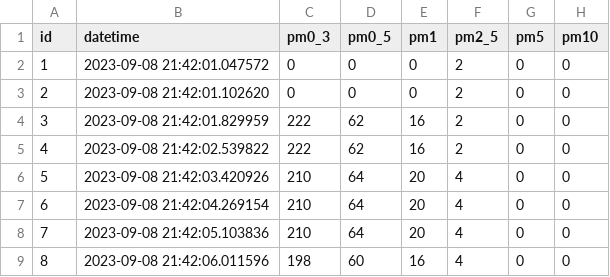
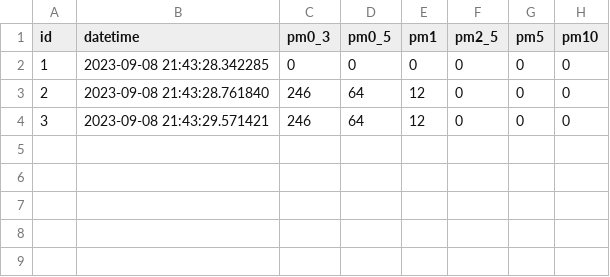
Before and after one commit to pl232602/Engineering-Science-Fair, a CSV file: data/particle_count-dir/data.csv, drawn as a sheet.

```diff
--- a/data/particle_count-dir/data.csv
+++ b/data/particle_count-dir/data.csv
@@ -1,9 +1,4 @@
 "id","datetime","pm0_3","pm0_5","pm1","pm2_5","pm5","pm10"
-"1","2023-09-08 21:42:01.047572","0","0","0","2","0","0"
-"2","2023-09-08 21:42:01.102620","0","0","0","2","0","0"
-"3","2023-09-08 21:42:01.829959","222","62","16","2","0","0"
-"4","2023-09-08 21:42:02.539822","222","62","16","2","0","0"
-"5","2023-09-08 21:42:03.420926","210","64","20","4","0","0"
-"6","2023-09-08 21:42:04.269154","210","64","20","4","0","0"
-"7","2023-09-08 21:42:05.103836","210","64","20","4","0","0"
-"8","2023-09-08 21:42:06.011596","198","60","16","4","0","0"
+"1","2023-09-08 21:43:28.342285","0","0","0","0","0","0"
+"2","2023-09-08 21:43:28.761840","246","64","12","0","0","0"
+"3","2023-09-08 21:43:29.571421","246","64","12","0","0","0"
```
Also changed, not shown: 5 other files.
